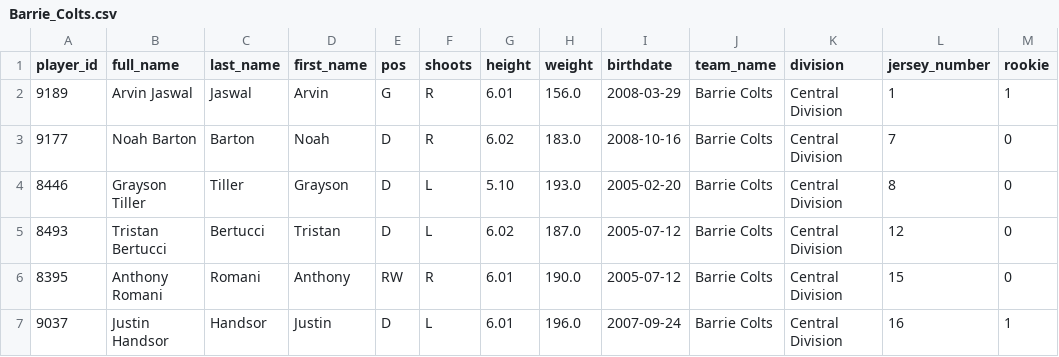
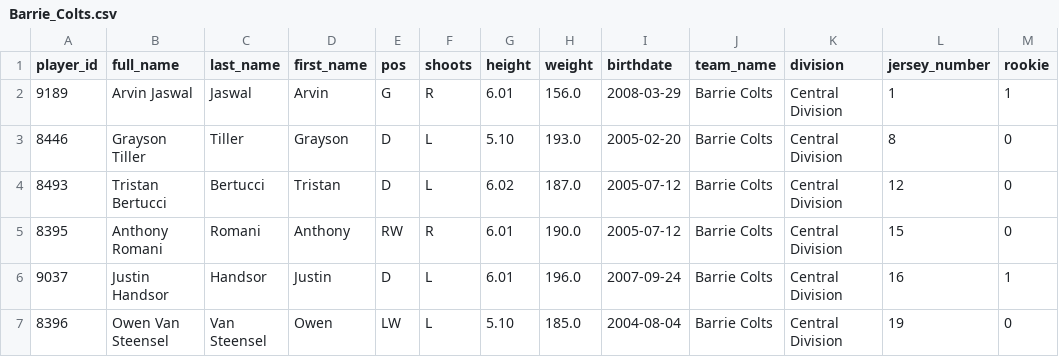
Before and after one commit to NoahCornish/ohlpredictor, a CSV file: docs/OHL_ROSTERS/Barrie_Colts.csv, drawn as a sheet; only a part is shown; the shorter side is filled out with more unchanged rows; the diff names each change by its address in the sheet, - before the commit and + after, or states it on an @@ line.

```diff
--- a/docs/OHL_ROSTERS/Barrie_Colts.csv
+++ b/docs/OHL_ROSTERS/Barrie_Colts.csv
-row 3: 9177 | Noah Barton | Barton | Noah | D | R | 6.02 | 183.0 | 2008-10-16 | Barrie Colts | Central Division | 7 | 0
```
Also changed, not shown: docs/OHL_ROSTERS/Kingston_Frontenacs.csv, docs/OHL_ROSTERS/Niagara_IceDogs.csv, 25 other files.
